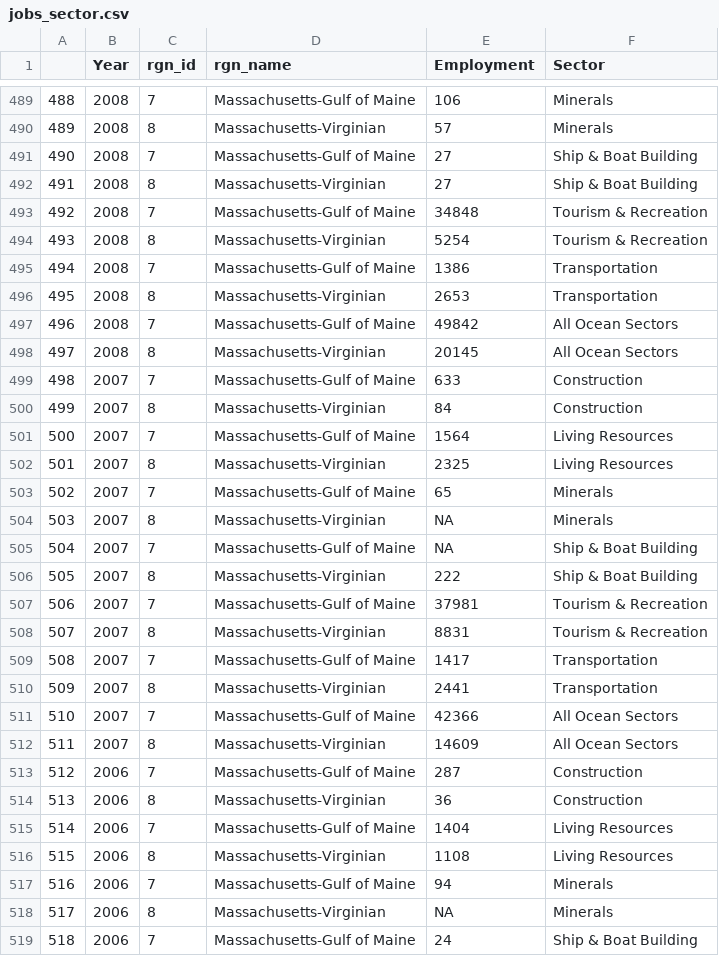
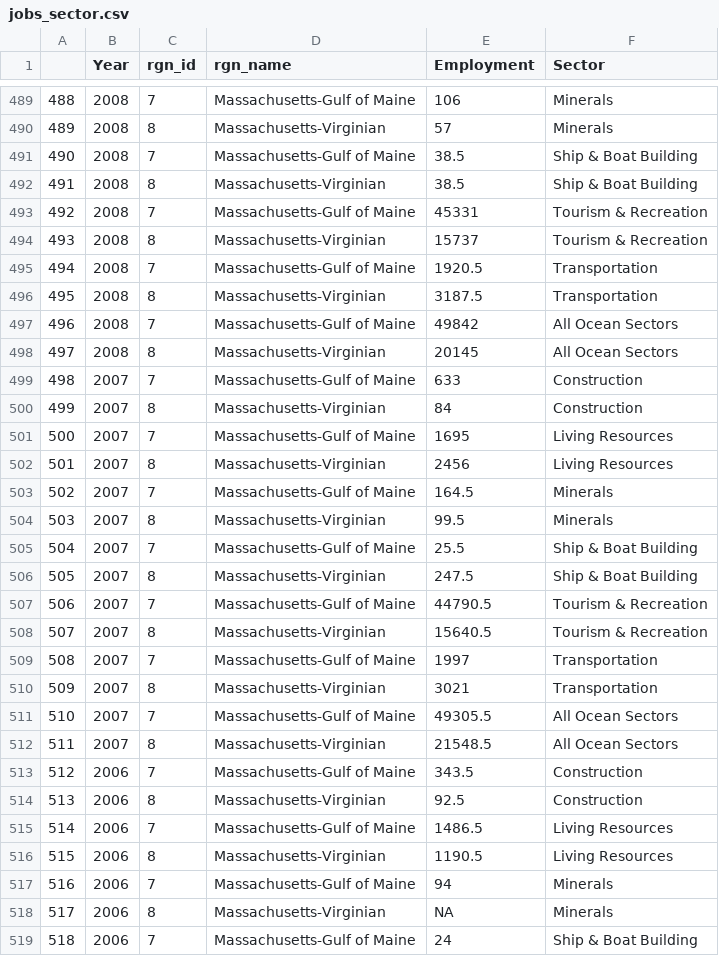
Before and after one commit to jules32/ne-prep, a CSV file: prep/liv/data/jobs_sector.csv, drawn as a sheet; only a part is shown, gaps mark what is left out; the diff covers the shown part only.

```diff
--- a/prep/liv/data/jobs_sector.csv
+++ b/prep/liv/data/jobs_sector.csv
@@ -490,8 +490,8 @@
 "489",2008,8,"Massachusetts-Virginian",57,"Minerals"
-"490",2008,7,"Massachusetts-Gulf of Maine",27,"Ship & Boat Building"
-"491",2008,8,"Massachusetts-Virginian",27,"Ship & Boat Building"
-"492",2008,7,"Massachusetts-Gulf of Maine",34848,"Tourism & Recreation"
-"493",2008,8,"Massachusetts-Virginian",5254,"Tourism & Recreation"
-"494",2008,7,"Massachusetts-Gulf of Maine",1386,"Transportation"
-"495",2008,8,"Massachusetts-Virginian",2653,"Transportation"
+"490",2008,7,"Massachusetts-Gulf of Maine",38.5,"Ship & Boat Building"
+"491",2008,8,"Massachusetts-Virginian",38.5,"Ship & Boat Building"
+"492",2008,7,"Massachusetts-Gulf of Maine",45331,"Tourism & Recreation"
+"493",2008,8,"Massachusetts-Virginian",15737,"Tourism & Recreation"
+"494",2008,7,"Massachusetts-Gulf of Maine",1920.5,"Transportation"
+"495",2008,8,"Massachusetts-Virginian",3187.5,"Transportation"
 "496",2008,7,"Massachusetts-Gulf of Maine",49842,"All Ocean Sectors"
@@ -500,18 +500,18 @@
 "499",2007,8,"Massachusetts-Virginian",84,"Construction"
-"500",2007,7,"Massachusetts-Gulf of Maine",1564,"Living Resources"
-"501",2007,8,"Massachusetts-Virginian",2325,"Living Resources"
-"502",2007,7,"Massachusetts-Gulf of Maine",65,"Minerals"
-"503",2007,8,"Massachusetts-Virginian",NA,"Minerals"
-"504",2007,7,"Massachusetts-Gulf of Maine",NA,"Ship & Boat Building"
-"505",2007,8,"Massachusetts-Virginian",222,"Ship & Boat Building"
-"506",2007,7,"Massachusetts-Gulf of Maine",37981,"Tourism & Recreation"
-"507",2007,8,"Massachusetts-Virginian",8831,"Tourism & Recreation"
-"508",2007,7,"Massachusetts-Gulf of Maine",1417,"Transportation"
-"509",2007,8,"Massachusetts-Virginian",2441,"Transportation"
-"510",2007,7,"Massachusetts-Gulf of Maine",42366,"All Ocean Sectors"
-"511",2007,8,"Massachusetts-Virginian",14609,"All Ocean Sectors"
-"512",2006,7,"Massachusetts-Gulf of Maine",287,"Construction"
-"513",2006,8,"Massachusetts-Virginian",36,"Construction"
-"514",2006,7,"Massachusetts-Gulf of Maine",1404,"Living Resources"
-"515",2006,8,"Massachusetts-Virginian",1108,"Living Resources"
+"500",2007,7,"Massachusetts-Gulf of Maine",1695,"Living Resources"
+"501",2007,8,"Massachusetts-Virginian",2456,"Living Resources"
+"502",2007,7,"Massachusetts-Gulf of Maine",164.5,"Minerals"
+"503",2007,8,"Massachusetts-Virginian",99.5,"Minerals"
+"504",2007,7,"Massachusetts-Gulf of Maine",25.5,"Ship & Boat Building"
+"505",2007,8,"Massachusetts-Virginian",247.5,"Ship & Boat Building"
+"506",2007,7,"Massachusetts-Gulf of Maine",44790.5,"Tourism & Recreation"
+"507",2007,8,"Massachusetts-Virginian",15640.5,"Tourism & Recreation"
+"508",2007,7,"Massachusetts-Gulf of Maine",1997,"Transportation"
+"509",2007,8,"Massachusetts-Virginian",3021,"Transportation"
+"510",2007,7,"Massachusetts-Gulf of Maine",49305.5,"All Ocean Sectors"
+"511",2007,8,"Massachusetts-Virginian",21548.5,"All Ocean Sectors"
+"512",2006,7,"Massachusetts-Gulf of Maine",343.5,"Construction"
+"513",2006,8,"Massachusetts-Virginian",92.5,"Construction"
+"514",2006,7,"Massachusetts-Gulf of Maine",1486.5,"Living Resources"
+"515",2006,8,"Massachusetts-Virginian",1190.5,"Living Resources"
 "516",2006,7,"Massachusetts-Gulf of Maine",94,"Minerals"
```
Also changed, not shown: 66 edited cells elsewhere in this file, prep/liv/data/wages_sector.csv, 2 other files.
